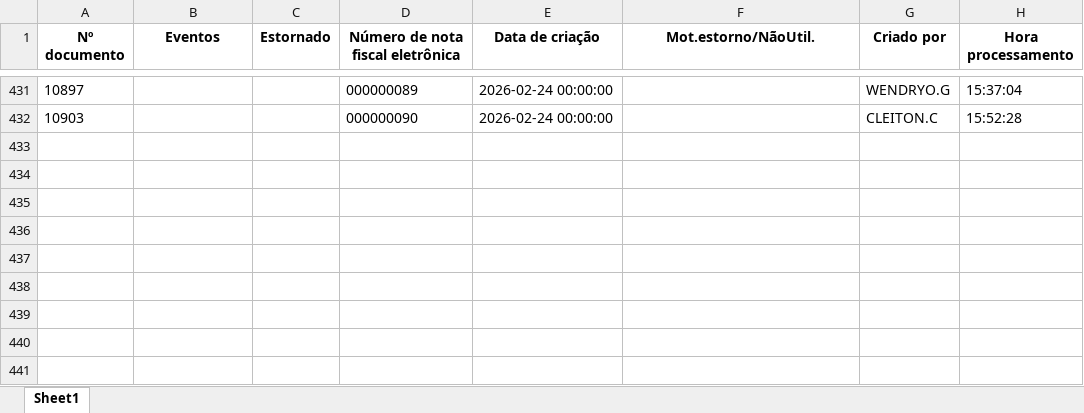
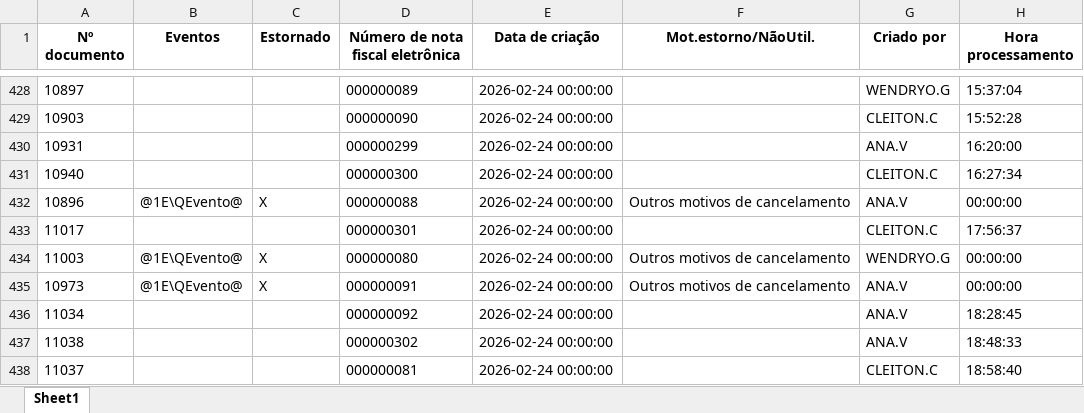
Before and after one commit to nathanbarretosilveira-dev/dash, an Excel workbook: src/data/J1BNFE.xlsx, sheet Sheet1, drawn as a sheet; only a part is shown, gaps mark what is left out; values as stored, in another font and other column widths than the file's, no borders; the diff covers the shown part only; the diff names each change by its address in the sheet, - before the commit and + after, or states it on an @@ line.

Commit message:
Atualização automática JSON e J1BNFE.xlsx

```diff
--- a/src/data/J1BNFE.xlsx (sheet Sheet1)
+++ b/src/data/J1BNFE.xlsx (sheet Sheet1)
@@ row 254 moved to row 430: 10931 @@
@@ row 255 moved to row 431: 10940 @@
@@ row 256 moved to row 432: 10896 @@
+row 433: 11017 |  |  | 000000301 | 2026-02-24 00:00:00 |  | CLEITON.C | 17:56:37
+row 434: 11003 | @1E\QEvento@ | X | 000000080 | 2026-02-24 00:00:00 | Outros motivos de cancelamento | WENDRYO.G | 00:00:00
+row 435: 10973 | @1E\QEvento@ | X | 000000091 | 2026-02-24 00:00:00 | Outros motivos de cancelamento | ANA.V | 00:00:00
+row 436: 11034 |  |  | 000000092 | 2026-02-24 00:00:00 |  | ANA.V | 18:28:45
+row 437: 11038 |  |  | 000000302 | 2026-02-24 00:00:00 |  | ANA.V | 18:48:33
+row 438: 11037 |  |  | 000000081 | 2026-02-24 00:00:00 |  | CLEITON.C | 18:58:40
```
Also changed, not shown: 152 moved rows elsewhere in this sheet, 1 other file.
